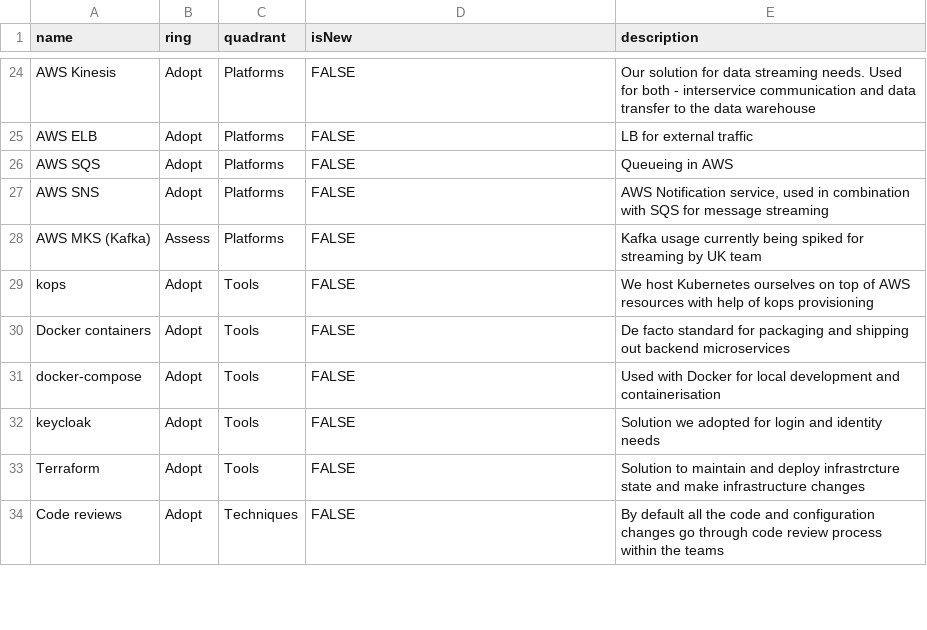
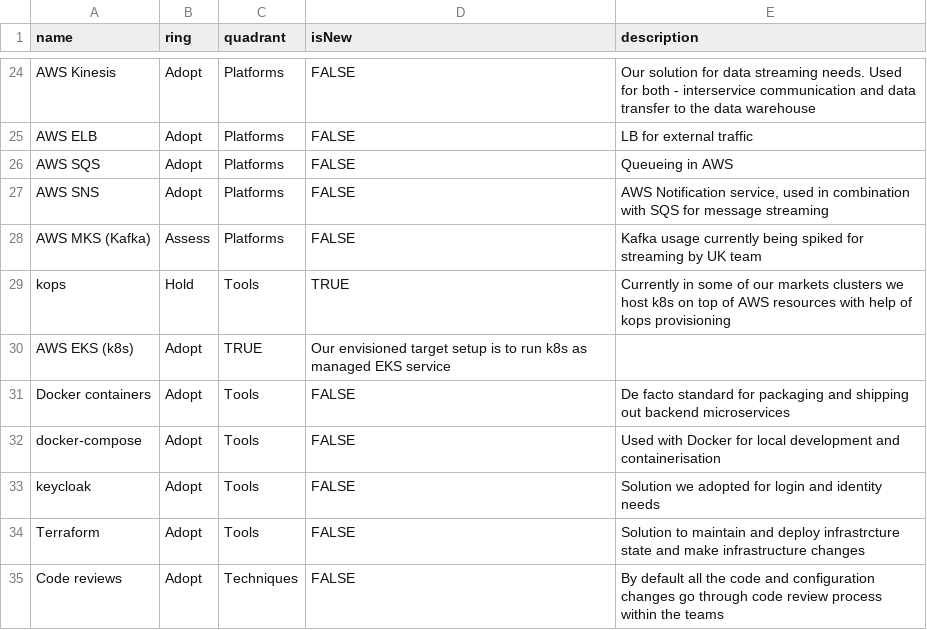
Before and after one commit to hey-car/tech-radar, a CSV file: tech-radar.csv, drawn as a sheet; only a part is shown, gaps mark what is left out.

Commit message:
Updated kops and EKS status

```diff
--- a/tech-radar.csv
+++ b/tech-radar.csv
@@ -29,3 +29,4 @@ AWS SNS,Adopt,Platforms,FALSE,"AWS Notification service, used in combination wit
 AWS MKS (Kafka),Assess,Platforms,FALSE,Kafka usage currently being spiked for streaming by UK team
-kops,Adopt,Tools,FALSE,We host Kubernetes ourselves on top of AWS resources with help of kops provisioning
+kops,Hold,Tools,TRUE,Currently in some of our markets clusters we host k8s on top of AWS resources with help of kops provisioning
+AWS EKS (k8s),Adopt,TRUE,Our envisioned target setup is to run k8s as managed EKS service
 Docker containers,Adopt,Tools,FALSE,De facto standard for packaging and shipping out backend microservices
```
